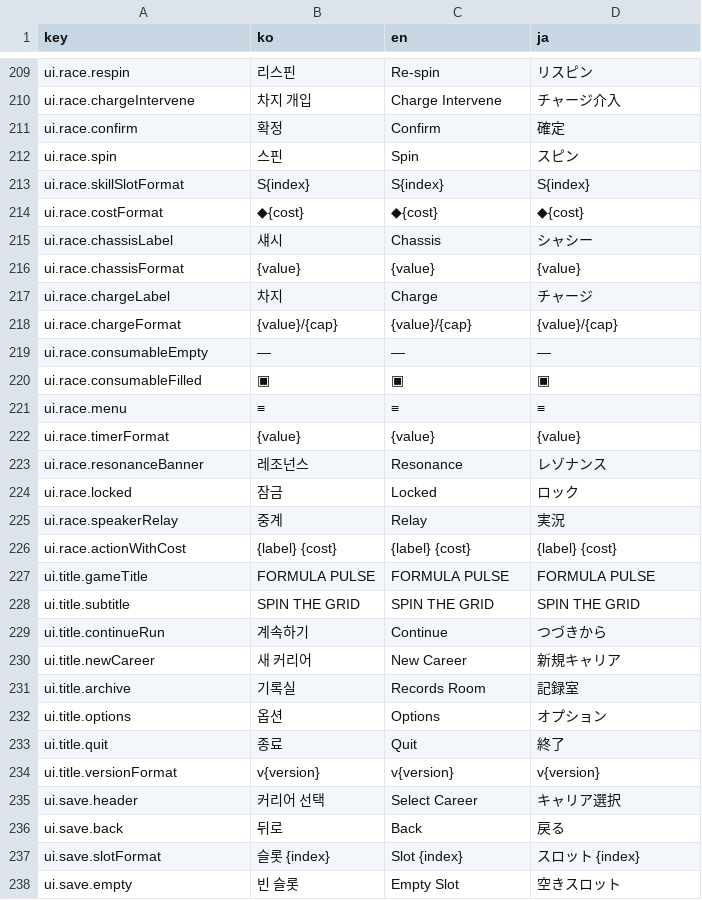
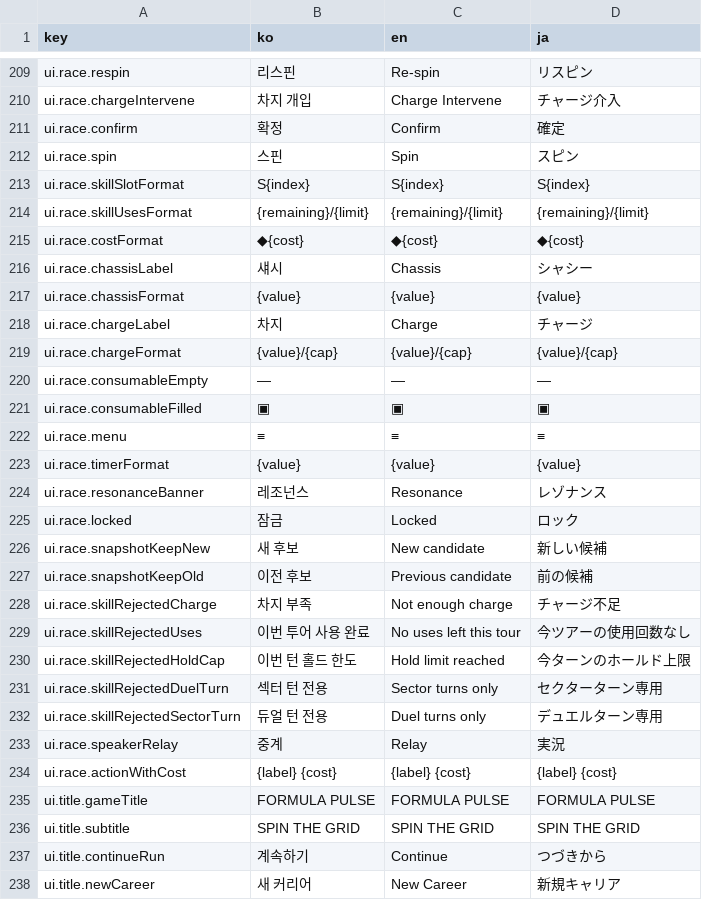
Before and after one commit to wormdriveworks/formula-pulse, a CSV file: godot/data/strings/strings.csv, drawn as a sheet; only a part is shown, gaps mark what is left out; the shorter side is filled out with more unchanged rows; the diff names each change by its address in the sheet, - before the commit and + after, or states it on an @@ line.

```diff
--- a/godot/data/strings/strings.csv
+++ b/godot/data/strings/strings.csv
+row 214: ui.race.skillUsesFormat | {remaining}/{limit} | {remaining}/{limit} | {remaining}/{limit}
+row 226: ui.race.snapshotKeepNew | 새 후보 | New candidate | 新しい候補
+row 227: ui.race.snapshotKeepOld | 이전 후보 | Previous candidate | 前の候補
+row 228: ui.race.skillRejectedCharge | 차지 부족 | Not enough charge | チャージ不足
+row 229: ui.race.skillRejectedUses | 이번 투어 사용 완료 | No uses left this tour | 今ツアーの使用回数なし
+row 230: ui.race.skillRejectedHoldCap | 이번 턴 홀드 한도 | Hold limit reached | 今ターンのホールド上限
+row 231: ui.race.skillRejectedDuelTurn | 섹터 턴 전용 | Sector turns only | セクターターン専用
+row 232: ui.race.skillRejectedSectorTurn | 듀얼 턴 전용 | Duel turns only | デュエルターン専用
```
Also changed, not shown: 2 other files.
